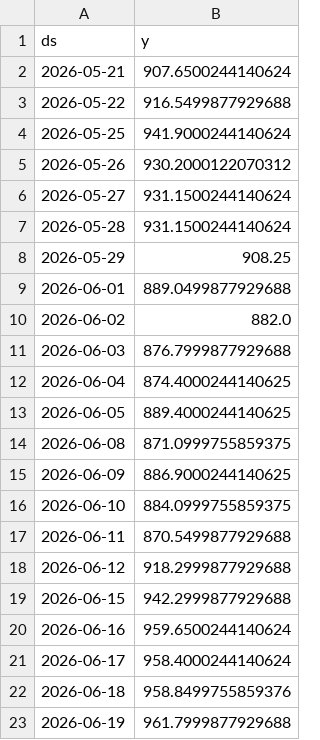
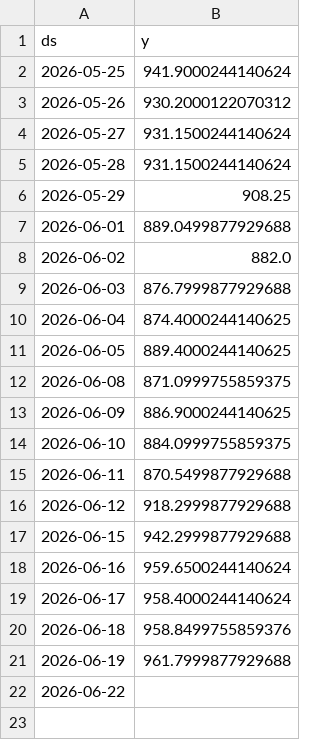
Before and after one commit to gulabjangid626/mlops, a CSV file: src/data/stocks/BAJFINANCE_NS_current.csv, drawn as a sheet; removed rows and columns are numbered as before the commit, all else as after; the diff names each change by its address in the sheet, - before the commit and + after, or states it on an @@ line.

```diff
--- a/src/data/stocks/BAJFINANCE_NS_current.csv
+++ b/src/data/stocks/BAJFINANCE_NS_current.csv
-row 2: 2026-05-21 | 907.6500244140624
-row 3: 2026-05-22 | 916.5499877929688
+row 22: 2026-06-22
```
Also changed, not shown: src/data/stocks/HDFCBANK_NS_current.csv, src/data/stocks/ICICIBANK_NS_current.csv, 28 other files.
